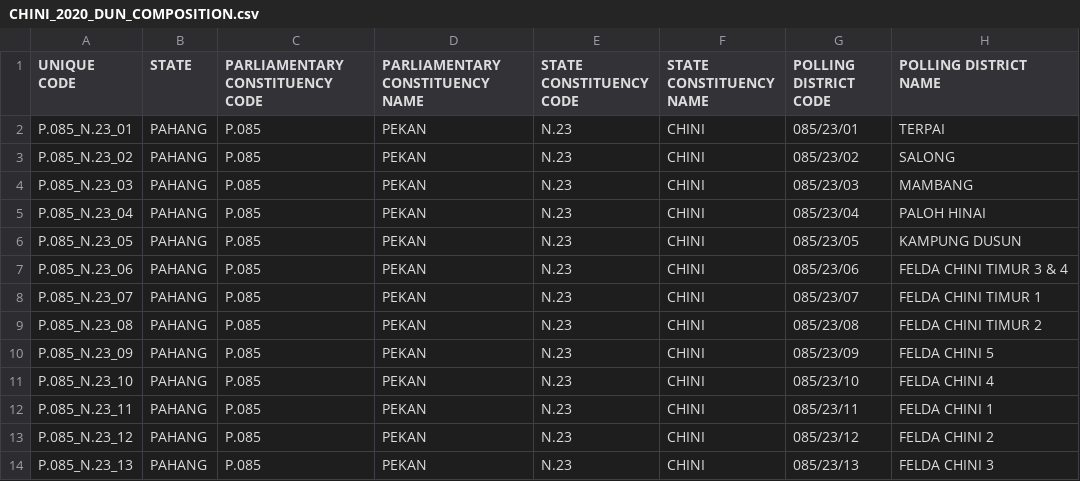
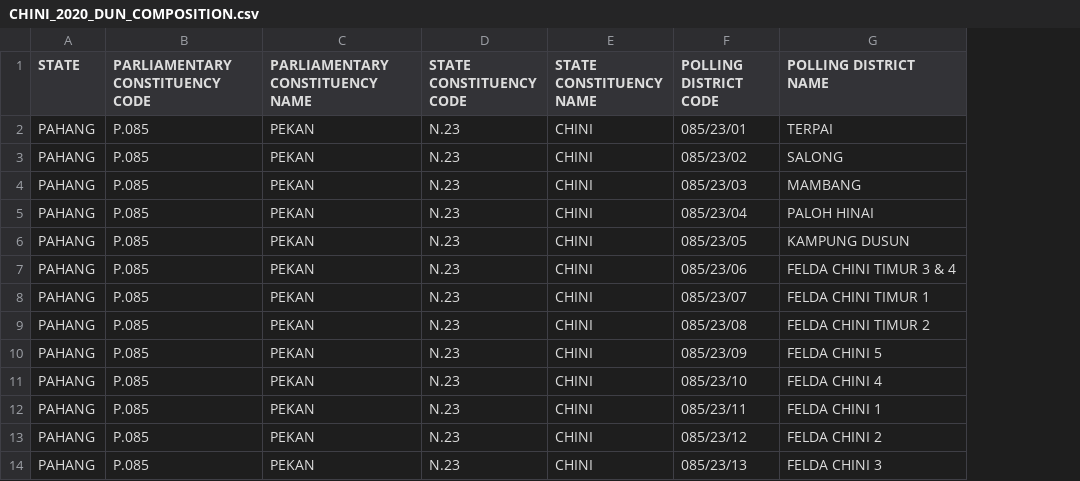
Before and after one commit to TindakMalaysia/By-Elections, a CSV file: 2020/2. CHINI/CHINI_2020_DUN_COMPOSITION.csv, drawn as a sheet; only a part is shown; the diff names each change by its address in the sheet, - before the commit and + after, or states it on an @@ line.

Commit message:
Add files via upload

```diff
--- a/2020/2. CHINI/CHINI_2020_DUN_COMPOSITION.csv
+++ b/2020/2. CHINI/CHINI_2020_DUN_COMPOSITION.csv
-column A (UNIQUE CODE), rows 2-14: P.085_N.23_01 | P.085_N.23_02 | P.085_N.23_03 | P.085_N.23_04 | P.085_N.23_05 | P.085_N.23_06 | P.085_N.23_07 | P.085_N.23_08 | P.085_N.23_09 | P.085_N.23_10 | P.085_N.23_11 | P.085_N.23_12 | P.085_N.23_13
```
